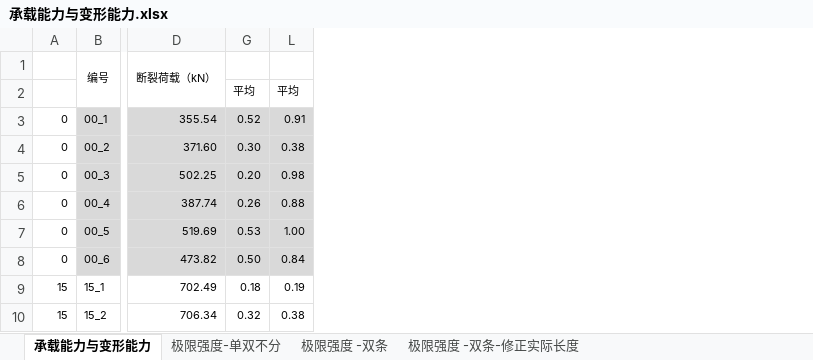
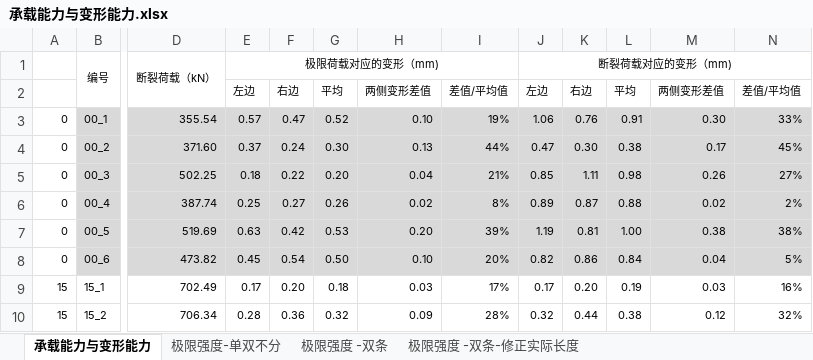
Before and after one commit to zhaochen613899/Graduate-thesis, an Excel workbook: 2-1试验数据/2第二批Q890角焊缝试验201901/承载能力与变形能力.xlsx, sheet 承载能力与变形能力, drawn as a sheet; only a part is shown, gaps mark what is left out; values as stored, in another font and other column widths than the file's, no borders; the diff names each change by its address in the sheet, - before the commit and + after, or states it on an @@ line.

```diff
--- a/2-1试验数据/2第二批Q890角焊缝试验201901/承载能力与变形能力.xlsx (sheet 承载能力与变形能力)
+++ b/2-1试验数据/2第二批Q890角焊缝试验201901/承载能力与变形能力.xlsx (sheet 承载能力与变形能力)
@@ column E unhidden, rows 1-10: 极限荷载对应的变形（mm) | 左边 | 0.57 | 0.37 | 0.18 | 0.25 | 0.63 | 0.45 | 0.17 | 0.28 @@
@@ column F unhidden, rows 2-10: 右边 | 0.47 | 0.24 | 0.22 | 0.27 | 0.42 | 0.54 | 0.20 | 0.36 @@
@@ column H unhidden, rows 2-10: 两侧变形差值 | 0.10 | 0.13 | 0.04 | 0.02 | 0.20 | 0.10 | 0.03 | 0.09 @@
@@ column I unhidden, rows 2-10: 差值/平均值 | 19% | 44% | 21% | 8% | 39% | 20% | 17% | 28% @@
@@ column J unhidden, rows 1-10: 断裂荷载对应的变形（mm) | 左边 | 1.06 | 0.47 | 0.85 | 0.89 | 1.19 | 0.82 | 0.17 | 0.32 @@
@@ column K unhidden, rows 2-10: 右边 | 0.76 | 0.30 | 1.11 | 0.87 | 0.81 | 0.86 | 0.20 | 0.44 @@
@@ column M unhidden, rows 2-10: 两侧变形差值 | 0.30 | 0.17 | 0.26 | 0.02 | 0.38 | 0.04 | 0.03 | 0.12 @@
@@ column N unhidden, rows 2-10: 差值/平均值 | 33% | 45% | 27% | 2% | 38% | 5% | 16% | 32% @@
```
Also changed, not shown: sheet 预测承载力, sheet 极限强度-双条-修正实际长度-paper, sheet 规范对比, sheet 极限强度 -双条-修正实际长度, other sheet tabs, formulas that keep their value, charts or pictures, 2-1试验数据/2第二批Q890角焊缝试验201901/201901角焊缝试验尺寸测量.xlsx, 3 other files.
